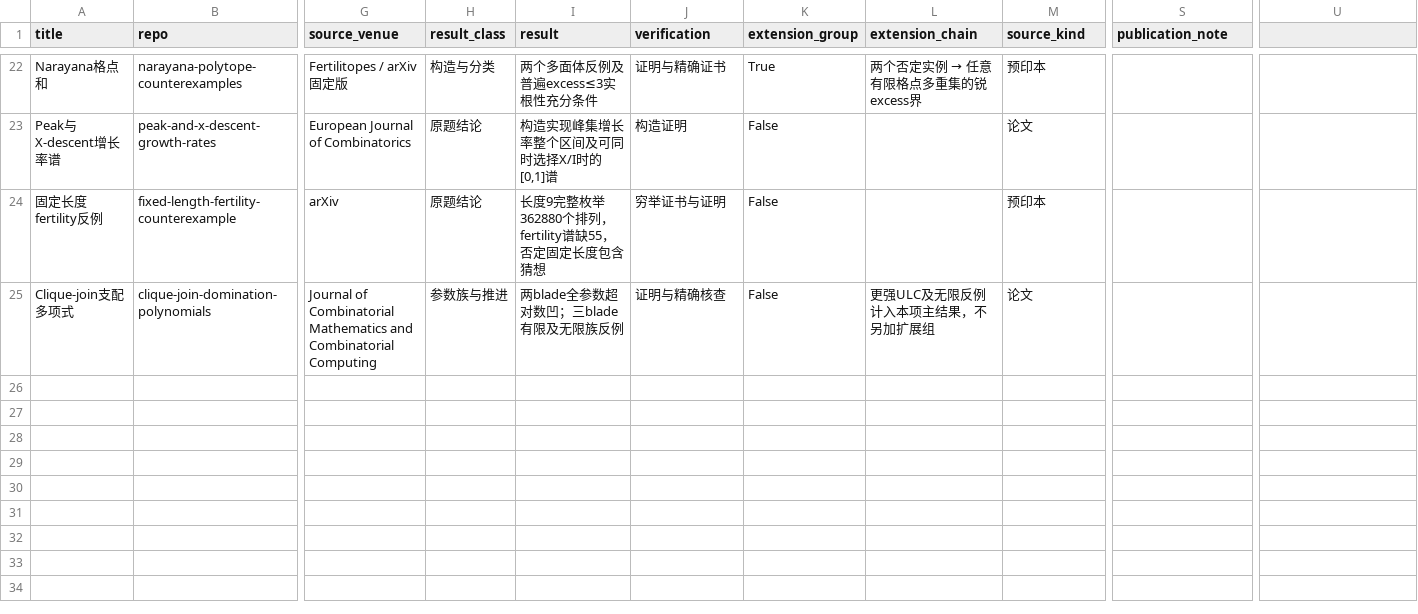
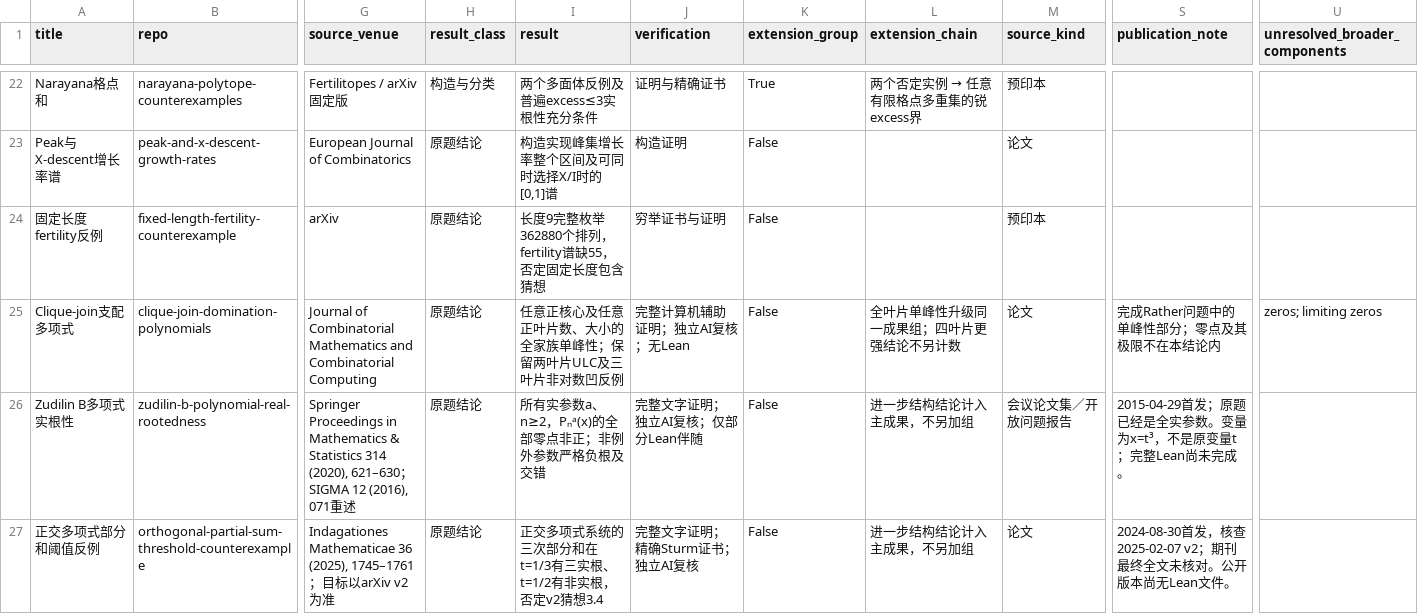
Before and after one commit to Aurantium-47/aurantium-mathematics, a CSV file: data/projects.csv, drawn as a sheet; only a part is shown, gaps mark what is left out; rows hold the shown columns only; the diff names each change by its address in the sheet, - before the commit and + after, or states it on an @@ line.

```diff
--- a/data/projects.csv
+++ b/data/projects.csv
-U1: (empty)
+U1: unresolved_broader_components
-H25 (result_class): 参数族与推进
+H25 (result_class): 原题结论
-I25 (result): 两blade全参数超对数凹；三blade有限及无限族反例
+I25 (result): 任意正核心及任意正叶片数、大小的全家族单峰性；保留两叶片ULC及三叶片非对数凹反例
-J25 (verification): 证明与精确核查
+J25 (verification): 完整计算机辅助证明；独立AI复核；无Lean
-L25 (extension_chain): 更强ULC及无限反例计入本项主结果，不另加扩展组
+L25 (extension_chain): 全叶片单峰性升级同一成果组；四叶片更强结论不另计数
-S25 (publication_note): (empty)
+S25 (publication_note): 完成Rather问题中的单峰性部分；零点及其极限不在本结论内
-U25 (unresolved_broader_components): (empty)
+U25 (unresolved_broader_components): zeros; limiting zeros
+row 26: Zudilin B多项式实根性 | zudilin-b-polynomial-real-rootedness | Springer Proceedings in Mathematics & Statistics 314 (2020), 621–630；SIGMA 12 (2016), 071重述 | 原题结论 | 所有实参数a、n≥2，Pₙᵃ(x)的全部零点非正；非例外参数严格负根及交错 | 完整文字证明；独立AI复核；仅部分Lean伴随 | False | 进一步结构结论计入主成果，不另加组 | 会议论文集／开放问题报告 | 2015-04-29首发；原题已经是全实参数。变量为x=t³，不是原变量t；完整Lean尚未完成。
+row 27: 正交多项式部分和阈值反例 | orthogonal-partial-sum-threshold-counterexample | Indagationes Mathematicae 36 (2025), 1745–1761；目标以arXiv v2为准 | 原题结论 | 正交多项式系统的三次部分和在t=1/3有三实根、t=1/2有非实根，否定v2猜想3.4 | 完整文字证明；精确Sturm证书；独立AI复核 | False | 进一步结构结论计入主成果，不另加组 | 论文 | 2024-08-30首发，核查2025-02-07 v2；期刊最终全文未核对。公开版本尚无Lean文件。
```
Also changed, not shown: data/bibliography.csv, 24 other files.
